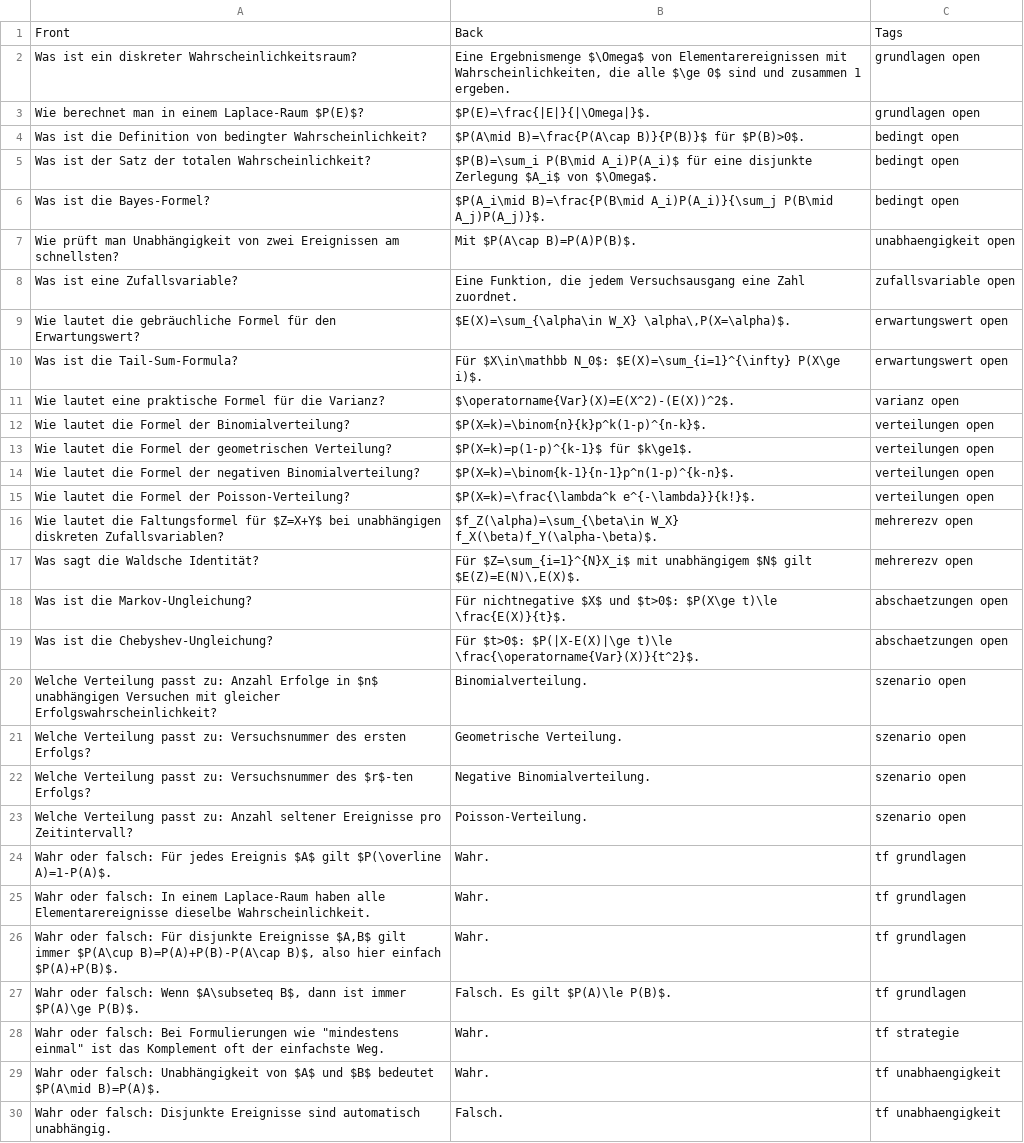
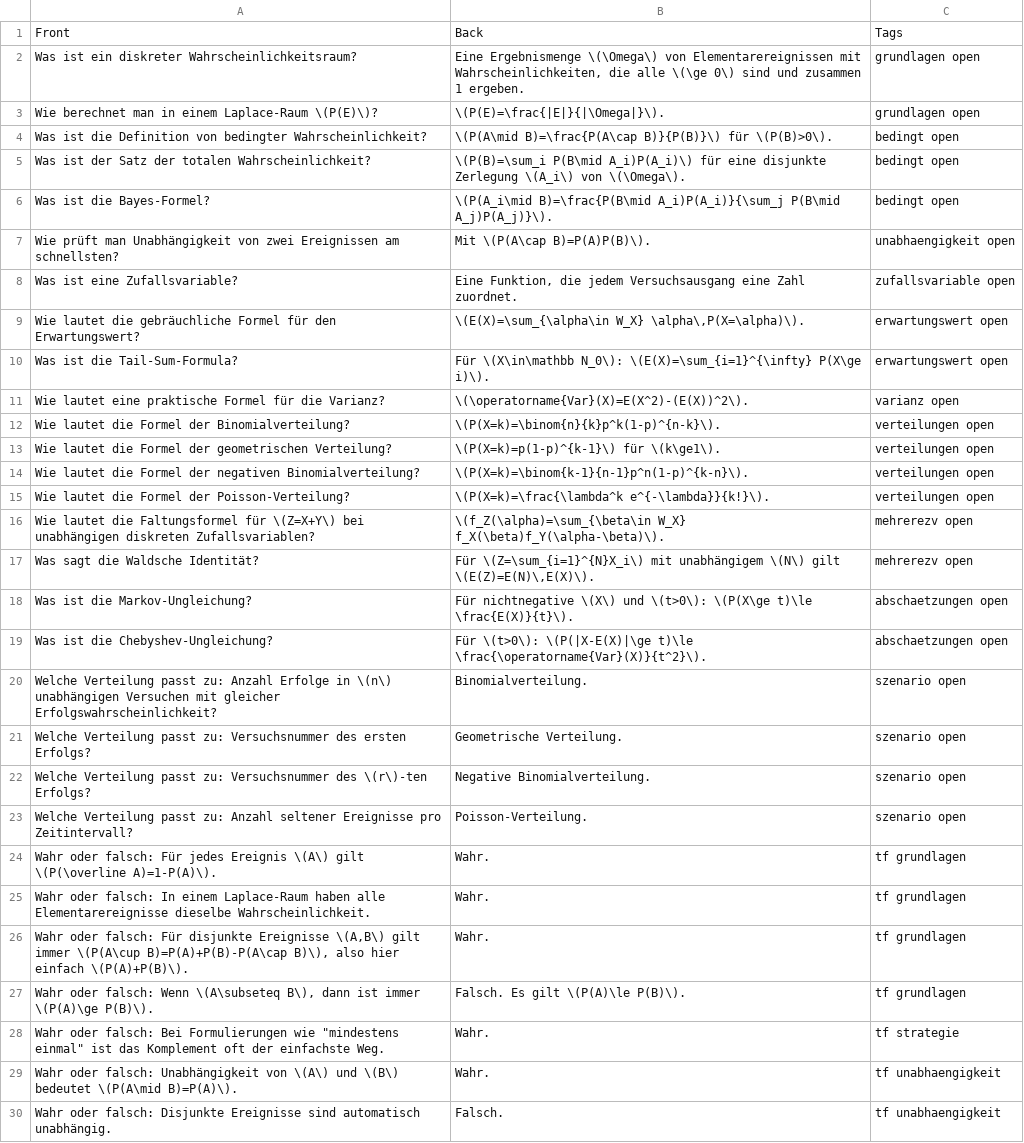
Before and after one commit to ffabbr/cs-notes, a TSV file: content/2nd Semester/AuW/Notes/Wahrscheinlichkeit/AuW_Wahrscheinlichkeit_Anki.tsv, drawn as a sheet; only a part is shown; the diff covers the shown part only; the diff names each change by its address in the sheet, - before the commit and + after, or states it on an @@ line.

```diff
--- a/content/2nd Semester/AuW/Notes/Wahrscheinlichkeit/AuW_Wahrscheinlichkeit_Anki.tsv
+++ b/content/2nd Semester/AuW/Notes/Wahrscheinlichkeit/AuW_Wahrscheinlichkeit_Anki.tsv
-B2: Eine Ergebnismenge $\Omega$ von Elementarereignissen mit Wahrscheinlichkeiten, die alle $\ge 0$ sind und…
+B2: Eine Ergebnismenge \(\Omega\) von Elementarereignissen mit Wahrscheinlichkeiten, die alle \(\ge 0\) sind und…
-A3: …einem Laplace-Raum $P(E)$?
+A3: …einem Laplace-Raum \(P(E)\)?
-B3: $P(E)=\frac{|E|}{|\Omega|}$.
+B3: \(P(E)=\frac{|E|}{|\Omega|}\).
-B4: $P(A\mid B)=\frac{P(A\cap B)}{P(B)}$ für $P(B)>0$.
+B4: \(P(A\mid B)=\frac{P(A\cap B)}{P(B)}\) für \(P(B)>0\).
-B5: $P(B)=\sum_i P(B\mid A_i)P(A_i)$ für eine disjunkte Zerlegung $A_i$ von $\Omega$.
+B5: \(P(B)=\sum_i P(B\mid A_i)P(A_i)\) für eine disjunkte Zerlegung \(A_i\) von \(\Omega\).
-B6: $P(A_i\mid B)=\frac{P(B\mid A_i)P(A_i)}{\sum_j P(B\mid A_j)P(A_j)}$.
+B6: \(P(A_i\mid B)=\frac{P(B\mid A_i)P(A_i)}{\sum_j P(B\mid A_j)P(A_j)}\).
-B7: Mit $P(A\cap B)=P(A)P(B)$.
+B7: Mit \(P(A\cap B)=P(A)P(B)\).
-B9: $E(X)=\sum_{\alpha\in W_X} \alpha\,P(X=\alpha)$.
+B9: \(E(X)=\sum_{\alpha\in W_X} \alpha\,P(X=\alpha)\).
-B10: Für $X\in\mathbb N_0$: $E(X)=\sum_{i=1}^{\infty} P(X\ge i)$.
+B10: Für \(X\in\mathbb N_0\): \(E(X)=\sum_{i=1}^{\infty} P(X\ge i)\).
-B11: $\operatorname{Var}(X)=E(X^2)-(E(X))^2$.
+B11: \(\operatorname{Var}(X)=E(X^2)-(E(X))^2\).
-B12: $P(X=k)=\binom{n}{k}p^k(1-p)^{n-k}$.
+B12: \(P(X=k)=\binom{n}{k}p^k(1-p)^{n-k}\).
-B13: $P(X=k)=p(1-p)^{k-1}$ für $k\ge1$.
+B13: \(P(X=k)=p(1-p)^{k-1}\) für \(k\ge1\).
-B14: $P(X=k)=\binom{k-1}{n-1}p^n(1-p)^{k-n}$.
+B14: \(P(X=k)=\binom{k-1}{n-1}p^n(1-p)^{k-n}\).
-B15: $P(X=k)=\frac{\lambda^k e^{-\lambda}}{k!}$.
+B15: \(P(X=k)=\frac{\lambda^k e^{-\lambda}}{k!}\).
-A16: …Faltungsformel für $Z=X+Y$ bei unabhängigen…
+A16: …Faltungsformel für \(Z=X+Y\) bei unabhängigen…
-B16: $f_Z(\alpha)=\sum_{\beta\in W_X} f_X(\beta)f_Y(\alpha-\beta)$.
+B16: \(f_Z(\alpha)=\sum_{\beta\in W_X} f_X(\beta)f_Y(\alpha-\beta)\).
-B17: Für $Z=\sum_{i=1}^{N}X_i$ mit unabhängigem $N$ gilt $E(Z)=E(N)\,E(X)$.
+B17: Für \(Z=\sum_{i=1}^{N}X_i\) mit unabhängigem \(N\) gilt \(E(Z)=E(N)\,E(X)\).
-B18: Für nichtnegative $X$ und $t>0$: $P(X\ge t)\le \frac{E(X)}{t}$.
+B18: Für nichtnegative \(X\) und \(t>0\): \(P(X\ge t)\le \frac{E(X)}{t}\).
-B19: Für $t>0$: $P(|X-E(X)|\ge t)\le \frac{\operatorname{Var}(X)}{t^2}$.
+B19: Für \(t>0\): \(P(|X-E(X)|\ge t)\le \frac{\operatorname{Var}(X)}{t^2}\).
-A20: …Erfolge in $n$ unabhängigen Versuchen…
+A20: …Erfolge in \(n\) unabhängigen Versuchen…
-A22: …Versuchsnummer des $r$-ten Erfolgs?
+A22: …Versuchsnummer des \(r\)-ten Erfolgs?
-A24: …jedes Ereignis $A$ gilt $P(\overline A)=1-P(A)$.
+A24: …jedes Ereignis \(A\) gilt \(P(\overline A)=1-P(A)\).
-A26: …disjunkte Ereignisse $A,B$ gilt immer $P(A\cup B)=P(A)+P(B)-P(A\cap B)$, also hier einfach $P(A)+P(B)$.
+A26: …disjunkte Ereignisse \(A,B\) gilt immer \(P(A\cup B)=P(A)+P(B)-P(A\cap B)\), also hier einfach \(P(A)+P(B)\).
-A27: …falsch: Wenn $A\subseteq B$, dann ist immer $P(A)\ge P(B)$.
+A27: …falsch: Wenn \(A\subseteq B\), dann ist immer \(P(A)\ge P(B)\).
-B27: Falsch. Es gilt $P(A)\le P(B)$.
+B27: Falsch. Es gilt \(P(A)\le P(B)\).
-A29: …Unabhängigkeit von $A$ und $B$ bedeutet $P(A\mid B)=P(A)$.
+A29: …Unabhängigkeit von \(A\) und \(B\) bedeutet \(P(A\mid B)=P(A)\).
```
Also changed, not shown: 10 edited cells elsewhere in this file, 14 other files.
